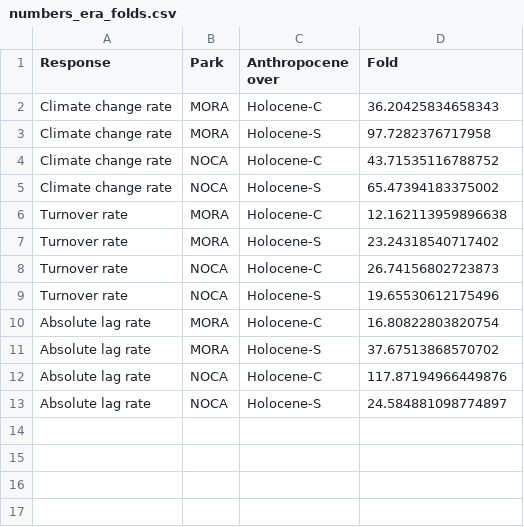
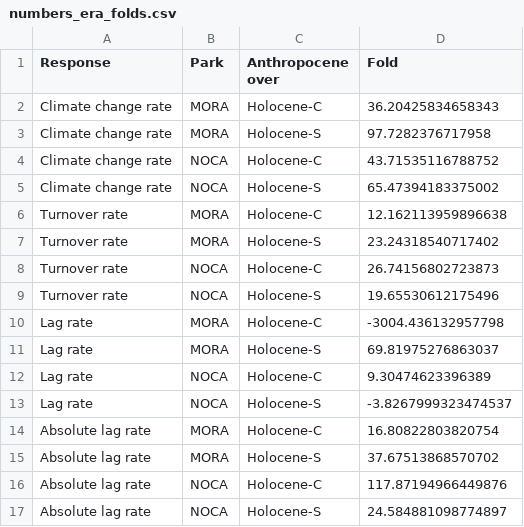
Before and after one commit to billurbektas/PaleoACES, a CSV file: report/tables/numbers_era_folds.csv, drawn as a sheet; the diff names each change by its address in the sheet, - before the commit and + after, or states it on an @@ line.

```diff
--- a/report/tables/numbers_era_folds.csv
+++ b/report/tables/numbers_era_folds.csv
+row 10: Lag rate | MORA | Holocene-C | -3004.436132957798
+row 11: Lag rate | MORA | Holocene-S | 69.81975276863037
+row 12: Lag rate | NOCA | Holocene-C | 9.30474623396389
+row 13: Lag rate | NOCA | Holocene-S | -3.8267999323474537
```
Also changed, not shown: report/tables/outputs.csv, report/tables/scripts.csv, 11 other files.
